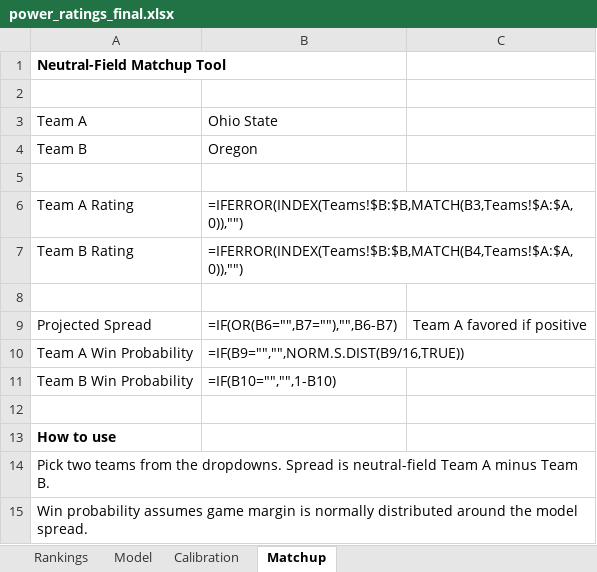
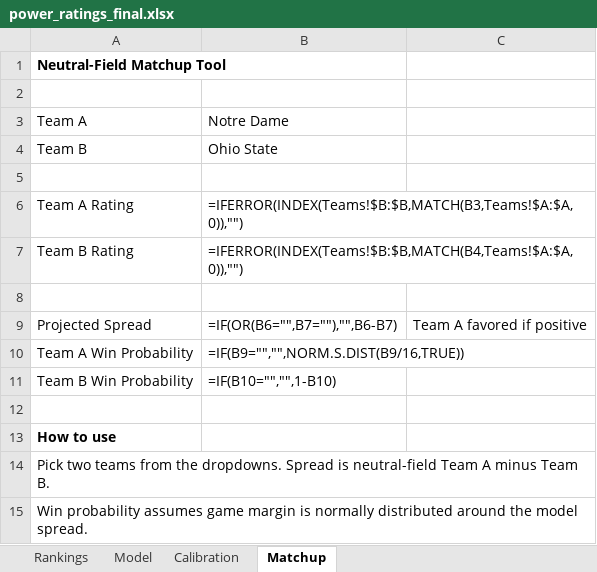
Before and after one commit to Niekamp22/College-Football-Power-Rankings, an Excel workbook: output/power_ratings_final.xlsx, sheet Matchup, drawn as a sheet; values as stored, in another font and other column widths than the file's, no borders; formulas without a stored value are shown as written; the diff names each change by its address in the sheet, - before the commit and + after, or states it on an @@ line.

```diff
--- a/output/power_ratings_final.xlsx (sheet Matchup)
+++ b/output/power_ratings_final.xlsx (sheet Matchup)
-B3: Ohio State
+B3: Notre Dame
-B4: Oregon
+B4: Ohio State
```
Also changed, not shown: sheet Calibration, sheet Rankings, sheet Model, output/power_ratings_master.xlsx, 8 other files.
